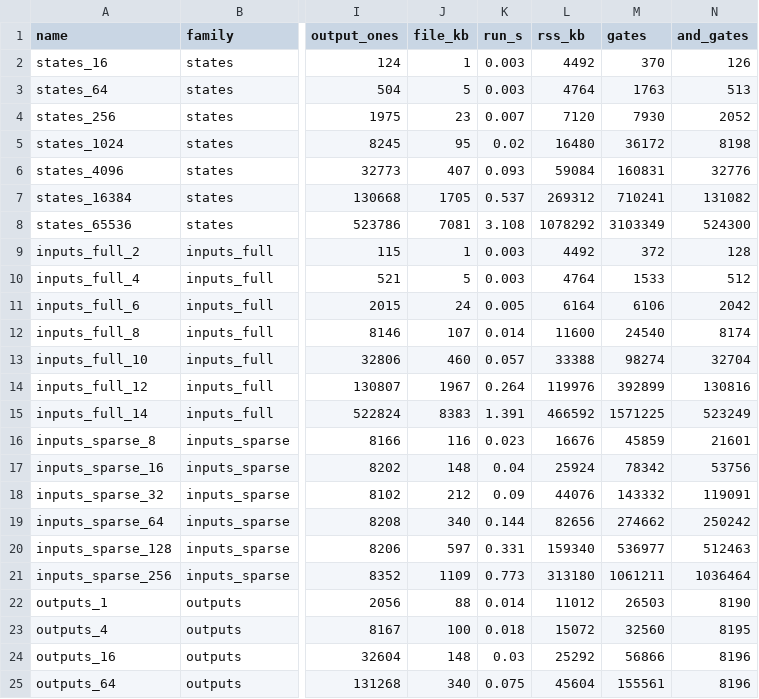
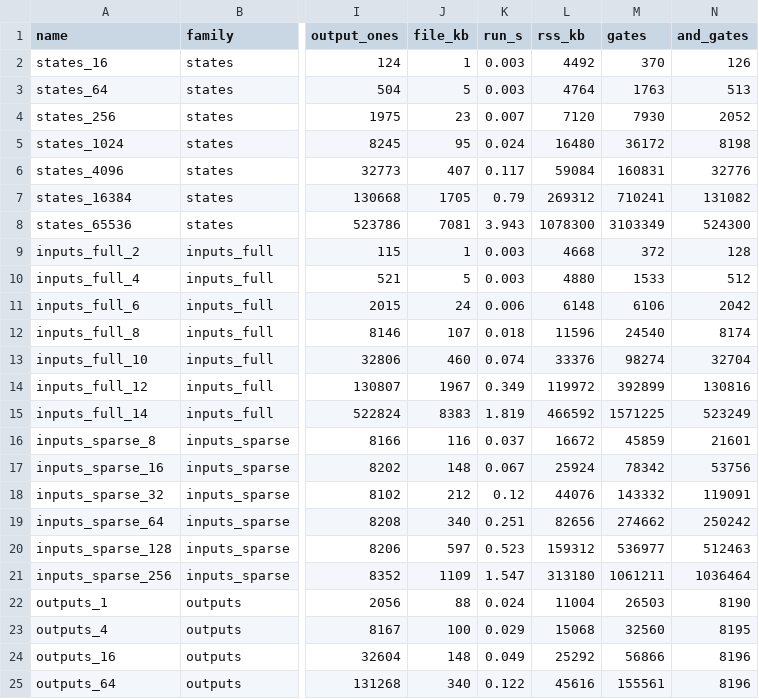
Before and after one commit to Abdurrahman-shaikh02/sequential-logic-simulator, a CSV file: benchmark/synthesizer/results/current/results.csv, drawn as a sheet; only a part is shown, gaps mark what is left out; the diff covers the shown part only; the diff names each change by its address in the sheet, - before the commit and + after, or states it on an @@ line.

```diff
--- a/benchmark/synthesizer/results/current/results.csv
+++ b/benchmark/synthesizer/results/current/results.csv
-K5 (run_s): 0.02
+K5 (run_s): 0.024
-K6 (run_s): 0.093
+K6 (run_s): 0.117
-K7 (run_s): 0.537
+K7 (run_s): 0.79
-K8 (run_s): 3.108
+K8 (run_s): 3.943
-L8 (rss_kb): 1078292
+L8 (rss_kb): 1078300
-L9 (rss_kb): 4492
+L9 (rss_kb): 4668
-L10 (rss_kb): 4764
+L10 (rss_kb): 4880
-K11 (run_s): 0.005
+K11 (run_s): 0.006
-L11 (rss_kb): 6164
+L11 (rss_kb): 6148
-K12 (run_s): 0.014
+K12 (run_s): 0.018
-L12 (rss_kb): 11600
+L12 (rss_kb): 11596
-K13 (run_s): 0.057
+K13 (run_s): 0.074
-L13 (rss_kb): 33388
+L13 (rss_kb): 33376
-K14 (run_s): 0.264
+K14 (run_s): 0.349
-L14 (rss_kb): 119976
+L14 (rss_kb): 119972
-K15 (run_s): 1.391
+K15 (run_s): 1.819
-K16 (run_s): 0.023
+K16 (run_s): 0.037
-L16 (rss_kb): 16676
+L16 (rss_kb): 16672
-K17 (run_s): 0.04
+K17 (run_s): 0.067
-K18 (run_s): 0.09
+K18 (run_s): 0.12
-K19 (run_s): 0.144
+K19 (run_s): 0.251
-K20 (run_s): 0.331
+K20 (run_s): 0.523
-L20 (rss_kb): 159340
+L20 (rss_kb): 159312
-K21 (run_s): 0.773
+K21 (run_s): 1.547
-K22 (run_s): 0.014
+K22 (run_s): 0.024
-L22 (rss_kb): 11012
+L22 (rss_kb): 11004
-K23 (run_s): 0.018
+K23 (run_s): 0.029
-L23 (rss_kb): 15072
+L23 (rss_kb): 15068
-K24 (run_s): 0.03
+K24 (run_s): 0.049
-K25 (run_s): 0.075
+K25 (run_s): 0.122
-L25 (rss_kb): 45604
+L25 (rss_kb): 45616
```
Also changed, not shown: 42 edited cells elsewhere in this file, benchmark/synthesizer/results/current/plots/slopes.csv, 8 other files.
